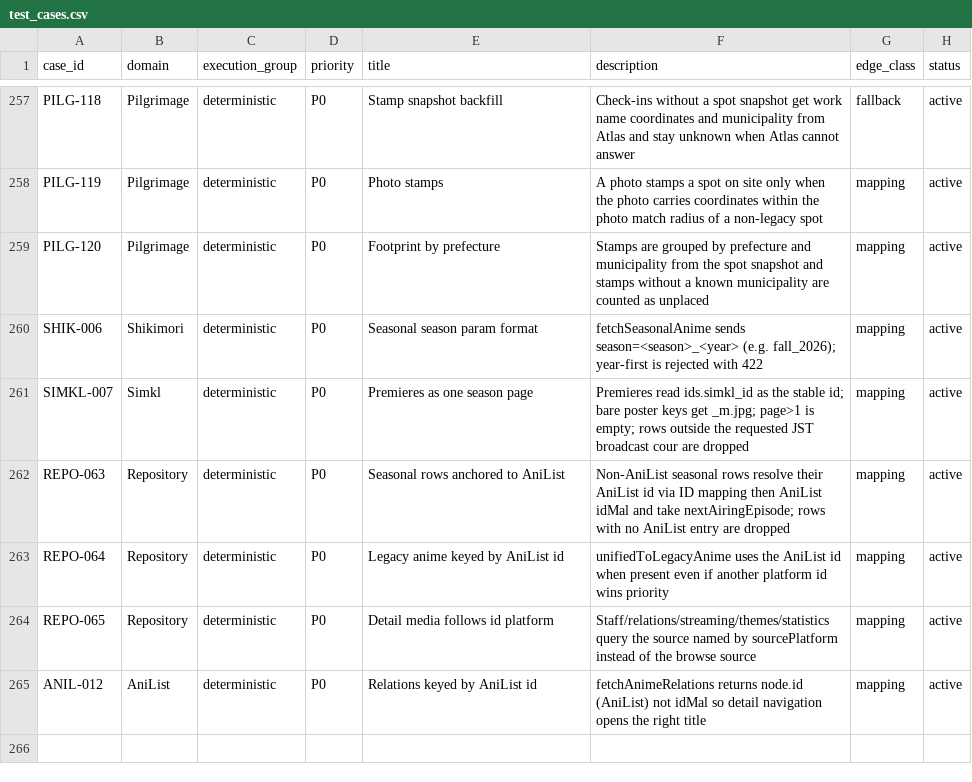
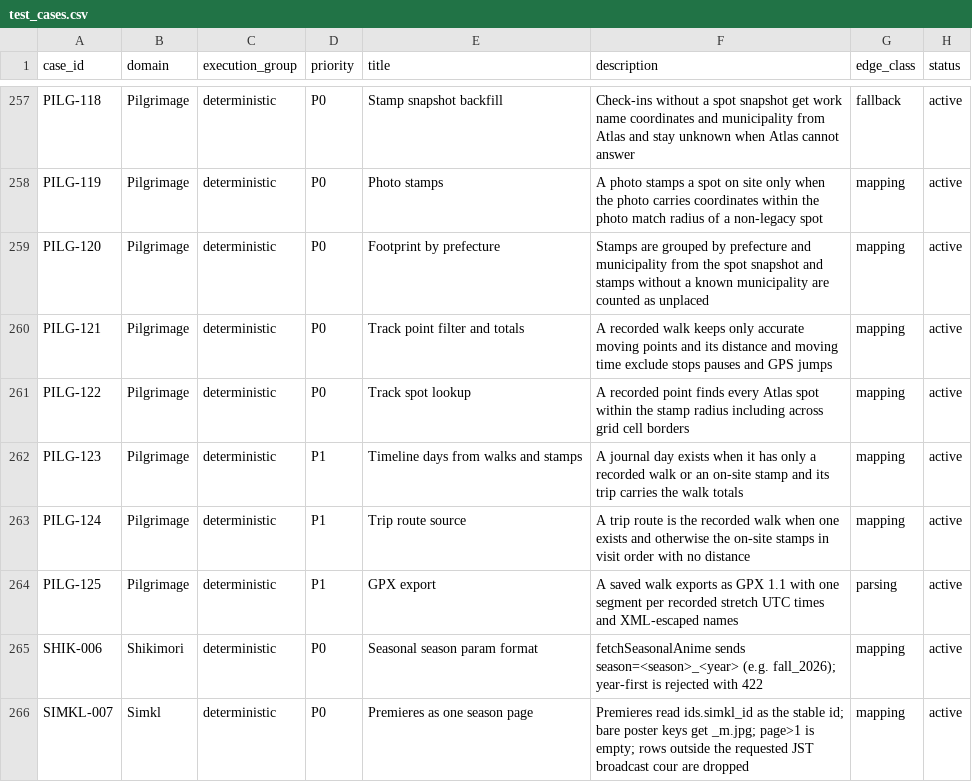
Before and after one commit to Aniseekr/aniseekr, a CSV file: docs/spec/test_cases.csv, drawn as a sheet; only a part is shown, gaps mark what is left out; the shorter side is filled out with more unchanged rows; the diff names each change by its address in the sheet, - before the commit and + after, or states it on an @@ line.

Commit message:
feat(pilgrimage): record walks in the background, stamp spots on the way, export GPX

```diff
--- a/docs/spec/test_cases.csv
+++ b/docs/spec/test_cases.csv
+row 260: PILG-121 | Pilgrimage | deterministic | P0 | Track point filter and totals | A recorded walk keeps only accurate moving points and its distance and moving time exclude stops pauses and GPS jumps | mapping | active
+row 261: PILG-122 | Pilgrimage | deterministic | P0 | Track spot lookup | A recorded point finds every Atlas spot within the stamp radius including across grid cell borders | mapping | active
+row 262: PILG-123 | Pilgrimage | deterministic | P1 | Timeline days from walks and stamps | A journal day exists when it has only a recorded walk or an on-site stamp and its trip carries the walk totals | mapping | active
+row 263: PILG-124 | Pilgrimage | deterministic | P1 | Trip route source | A trip route is the recorded walk when one exists and otherwise the on-site stamps in visit order with no distance | mapping | active
+row 264: PILG-125 | Pilgrimage | deterministic | P1 | GPX export | A saved walk exports as GPX 1.1 with one segment per recorded stretch UTC times and XML-escaped names | parsing | active
```
Also changed, not shown: docs/spec/test_traceability.csv, 26 other files.
